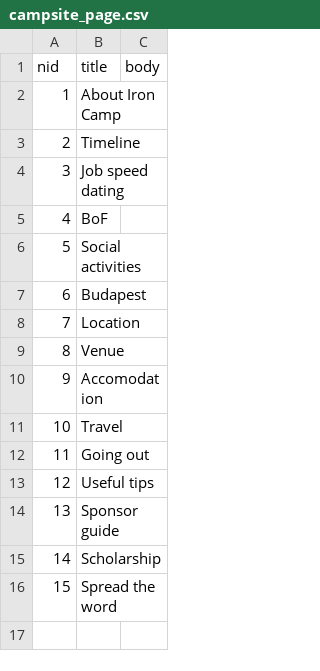
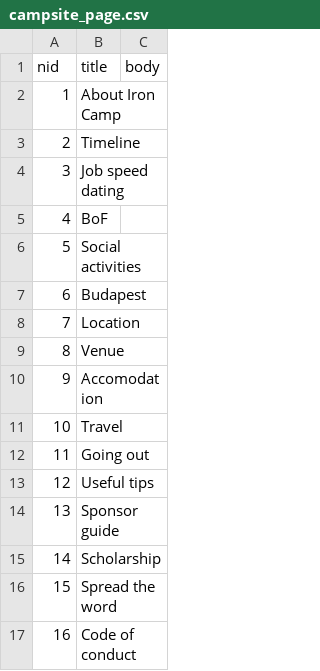
Before and after one commit to drupalironcamp/campsite-2015, a CSV file: docroot/profiles/campsite/modules/custom/campsite_import/source/campsite_page.csv, drawn as a sheet; the diff names each change by its address in the sheet, - before the commit and + after, or states it on an @@ line.

Commit message:
Add missing node #15

```diff
--- a/docroot/profiles/campsite/modules/custom/campsite_import/source/campsite_page.csv
+++ b/docroot/profiles/campsite/modules/custom/campsite_import/source/campsite_page.csv
+row 17: 16 | Code of conduct
```
